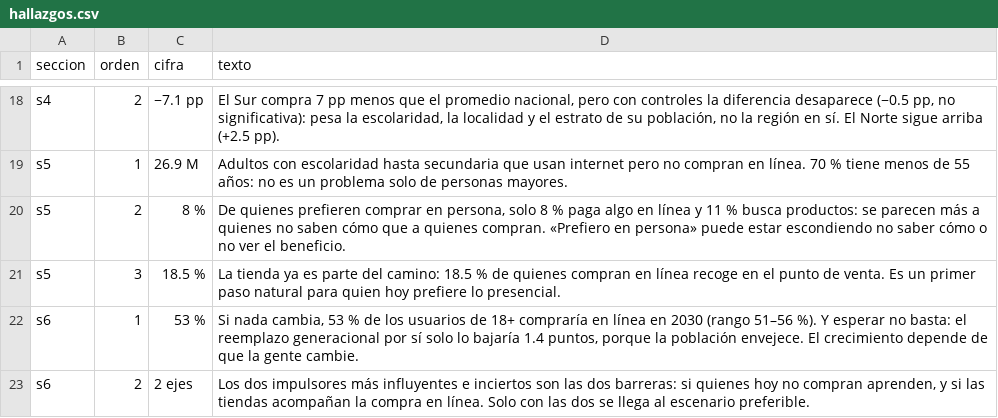
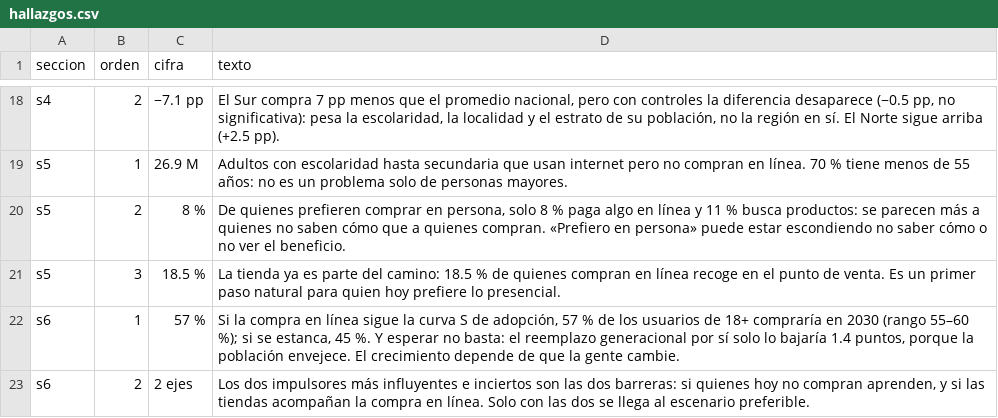
Before and after one commit to rebeloppar/dataton-inegi-2026, a CSV file: dashboard/datos/hallazgos.csv, drawn as a sheet; only a part is shown, gaps mark what is left out.

```diff
--- a/dashboard/datos/hallazgos.csv
+++ b/dashboard/datos/hallazgos.csv
@@ -21,3 +21,3 @@ s5,2,8 %,"De quienes prefieren comprar en persona, solo 8 % paga algo en línea
 s5,3,18.5 %,"La tienda ya es parte del camino: 18.5 % de quienes compran en línea recoge en el punto de venta. Es un primer paso natural para quien hoy prefiere lo presencial."
-s6,1,53 %,"Si nada cambia, 53 % de los usuarios de 18+ compraría en línea en 2030 (rango 51–56 %). Y esperar no basta: el reemplazo generacional por sí solo lo bajaría 1.4 puntos, porque la población envejece. El crecimiento depende de que la gente cambie."
+s6,1,57 %,"Si la compra en línea sigue la curva S de adopción, 57 % de los usuarios de 18+ compraría en 2030 (rango 55–60 %); si se estanca, 45 %. Y esperar no basta: el reemplazo generacional por sí solo lo bajaría 1.4 puntos, porque la población envejece. El crecimiento depende de que la gente cambie."
 s6,2,2 ejes,"Los dos impulsores más influyentes e inciertos son las dos barreras: si quienes hoy no compran aprenden, y si las tiendas acompañan la compra en línea. Solo con las dos se llega al escenario preferible."
```
Also changed, not shown: dashboard/datos/como_se_calculo.csv, dashboard/datos/s6_cono.csv, 5 other files.
